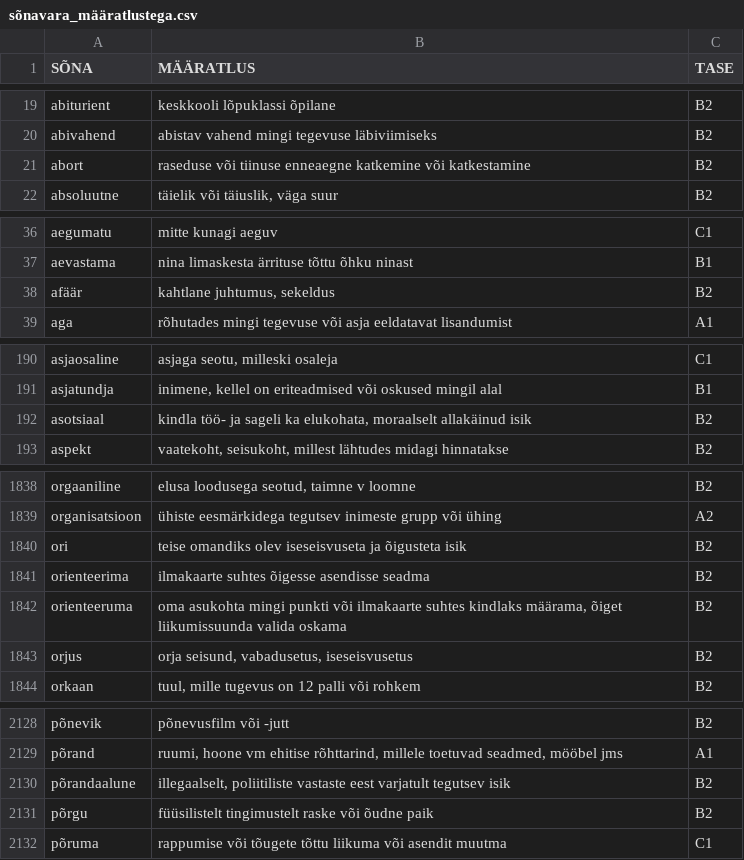
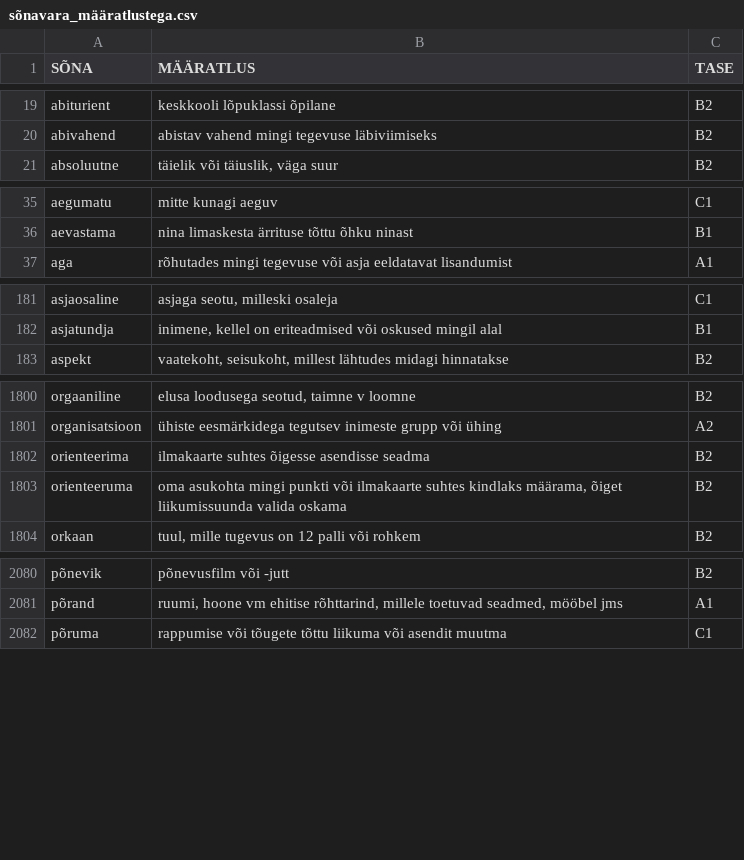
Before and after one commit to ortograafik/ortograafik.github.io, a CSV file: data/sõnavara_määratlustega.csv, drawn as a sheet; only a part is shown, gaps mark what is left out; the diff covers the shown part only; the diff names each change by its address in the sheet, - before the commit and + after, or states it on an @@ line.

```diff
--- a/data/sõnavara_määratlustega.csv
+++ b/data/sõnavara_määratlustega.csv
-row 21: abort | raseduse või tiinuse enneaegne katkemine või katkestamine | B2
-row 38: afäär | kahtlane juhtumus, sekeldus | B2
-row 192: asotsiaal | kindla töö- ja sageli ka elukohata, moraalselt allakäinud isik | B2
-row 1840: ori | teise omandiks olev iseseisvuseta ja õigusteta isik | B2
-row 1843: orjus | orja seisund, vabadusetus, iseseisvusetus | B2
-row 2130: põrandaalune | illegaalselt, poliitiliste vastaste eest varjatult tegutsev isik | B2
-row 2131: põrgu | füüsilistelt tingimustelt raske või õudne paik | B2
```
Also changed, not shown: 53 removed rows elsewhere in this file, data/sõnavara_näidetega.csv, 11 other files.
